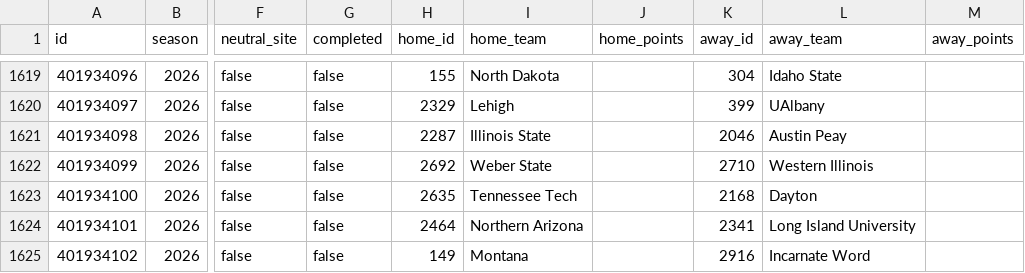
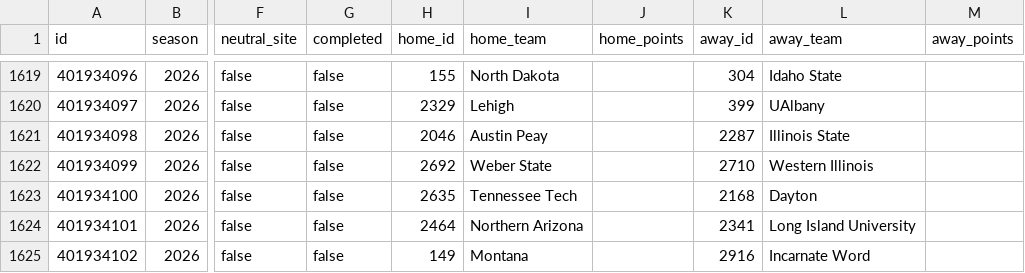
Before and after one commit to SamBennettDev/rank, a CSV file: data/seasons/2026/games.csv, drawn as a sheet; only a part is shown, gaps mark what is left out; the diff names each change by its address in the sheet, - before the commit and + after, or states it on an @@ line.

Commit message:
Update 2026 results (+1 / -1 game rows)

```diff
--- a/data/seasons/2026/games.csv
+++ b/data/seasons/2026/games.csv
-H1621 (home_id): 2287
+H1621 (home_id): 2046
-I1621 (home_team): Illinois State
+I1621 (home_team): Austin Peay
-K1621 (away_id): 2046
+K1621 (away_id): 2287
-L1621 (away_team): Austin Peay
+L1621 (away_team): Illinois State
```
Also changed, not shown: 12 other files.
